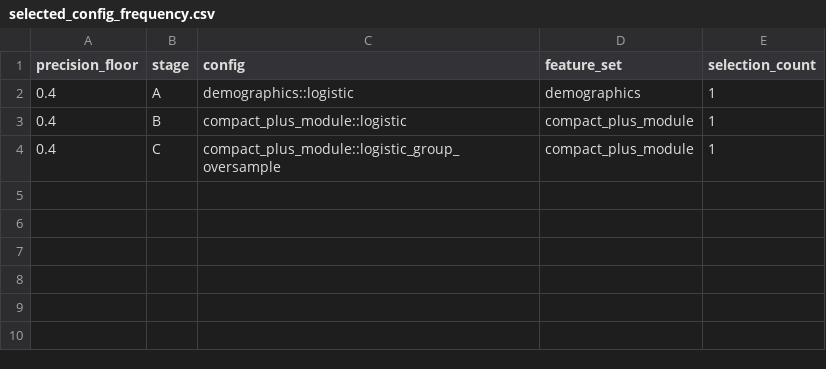
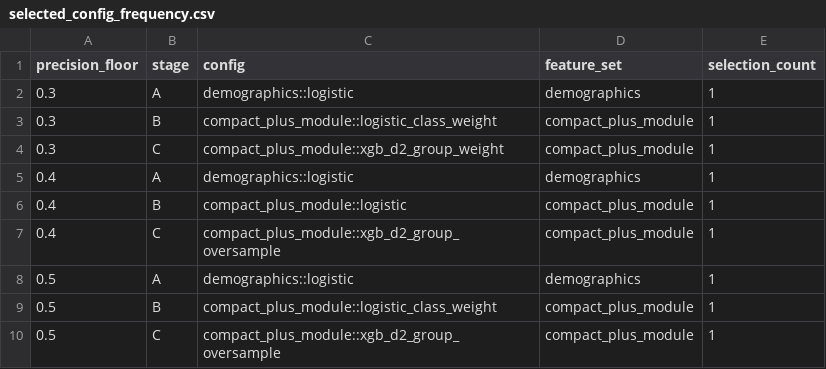
Before and after one commit to Abishek-Sebastian/student_success_assistant, a CSV file: outputs/repeated_boosting_imbalance/selected_config_frequency.csv, drawn as a sheet.

```diff
--- a/outputs/repeated_boosting_imbalance/selected_config_frequency.csv
+++ b/outputs/repeated_boosting_imbalance/selected_config_frequency.csv
@@ -1,4 +1,10 @@
 precision_floor,stage,config,feature_set,selection_count
+0.3,A,demographics::logistic,demographics,1
+0.3,B,compact_plus_module::logistic_class_weight,compact_plus_module,1
+0.3,C,compact_plus_module::xgb_d2_group_weight,compact_plus_module,1
 0.4,A,demographics::logistic,demographics,1
 0.4,B,compact_plus_module::logistic,compact_plus_module,1
-0.4,C,compact_plus_module::logistic_group_oversample,compact_plus_module,1
+0.4,C,compact_plus_module::xgb_d2_group_oversample,compact_plus_module,1
+0.5,A,demographics::logistic,demographics,1
+0.5,B,compact_plus_module::logistic_class_weight,compact_plus_module,1
+0.5,C,compact_plus_module::xgb_d2_group_oversample,compact_plus_module,1
```
Also changed, not shown: outputs/repeated_boosting_imbalance/repeated_outer_cascade_metrics.csv, outputs/repeated_boosting_imbalance/repeated_outer_cascade_summary.csv, 17 other files.
